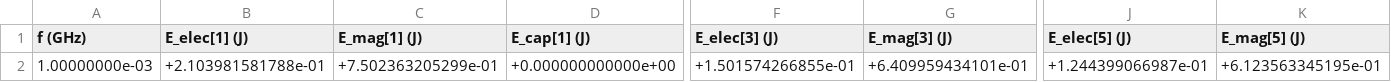
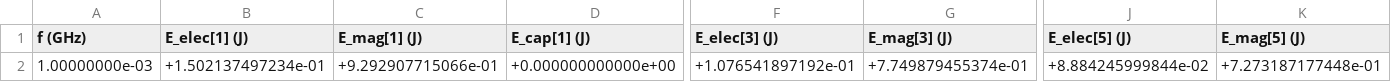
Before and after one commit to tscircuit/return-current-simulation, a CSV file: examples/palace/ground-slot-1mhz/domain-E.csv, drawn as a sheet; only a part is shown, gaps mark what is left out; the diff names each change by its address in the sheet, - before the commit and + after, or states it on an @@ line.

Commit message:
Validate second-order Palace slot fields and dense return flux

```diff
--- a/examples/palace/ground-slot-1mhz/domain-E.csv
+++ b/examples/palace/ground-slot-1mhz/domain-E.csv
-B2 (E_elec[1] (J)): +2.103981581788e-01
+B2 (E_elec[1] (J)): +1.502137497234e-01
-C2 (E_mag[1] (J)): +7.502363205299e-01
+C2 (E_mag[1] (J)): +9.292907715066e-01
-F2 (E_elec[3] (J)): +1.501574266855e-01
+F2 (E_elec[3] (J)): +1.076541897192e-01
-G2 (E_mag[3] (J)): +6.409959434101e-01
+G2 (E_mag[3] (J)): +7.749879455374e-01
-J2 (E_elec[5] (J)): +1.244399066987e-01
+J2 (E_elec[5] (J)): +8.884245999844e-02
-K2 (E_mag[5] (J)): +6.123563345195e-01
+K2 (E_mag[5] (J)): +7.273187177448e-01
```
Also changed, not shown: examples/palace/ground-slot-1mhz/error-indicators.csv, examples/palace/ground-slot-1mhz/port-I.csv, 45 other files.
